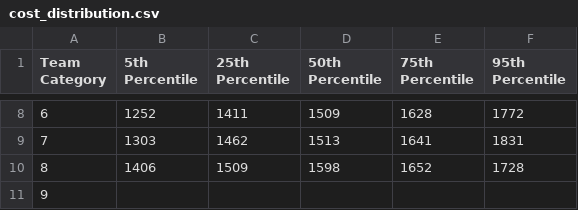
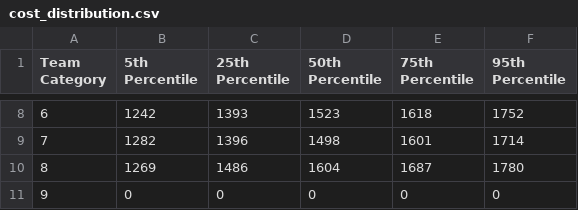
Before and after one commit to joshuajameshella/-fpl-strategy-tester, a CSV file: internal/simulation_results/cost_distribution.csv, drawn as a sheet; only a part is shown, gaps mark what is left out; the diff covers the shown part only.

```diff
--- a/internal/simulation_results/cost_distribution.csv
+++ b/internal/simulation_results/cost_distribution.csv
@@ -8,4 +8,4 @@ Team Category,5th Percentile,25th Percentile,50th Percentile,75th Percentile,95t
-6, 1252,1411,1509,1628,1772
-7, 1303,1462,1513,1641,1831
-8, 1406,1509,1598,1652,1728
-9,
+6, 1242, 1393, 1523, 1618, 1752
+7, 1282, 1396, 1498, 1601, 1714
+8, 1269, 1486, 1604, 1687, 1780
+9, 0, 0, 0, 0, 0
```
Also changed, not shown: 30 edited cells elsewhere in this file, internal/simulation_results/cost_variation.csv, 1 other file.
